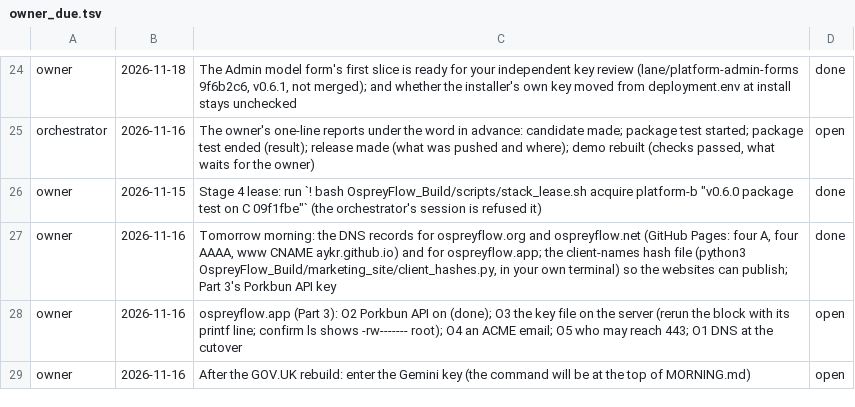
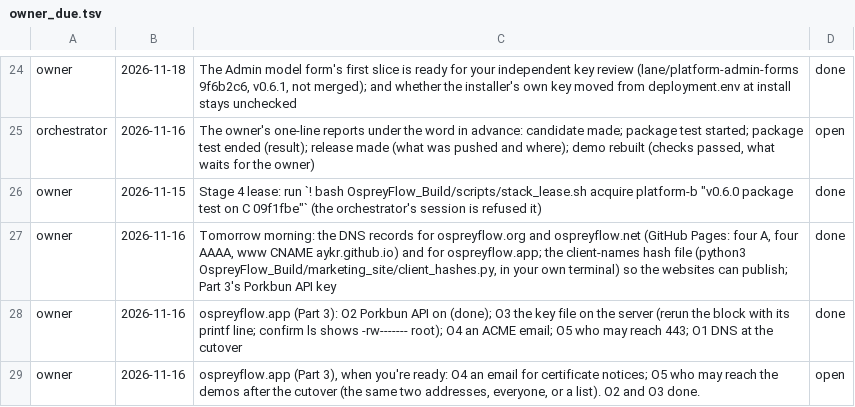
Before and after one commit to aykr/OspreyFlow_Dev, a TSV file: OspreyFlow_Build/process/lanes/owner_due.tsv, drawn as a sheet; only a part is shown, gaps mark what is left out.

Commit message:
docs(process): the owner's list: O2 and O3 done, the Gemini key off until the rebuild (OspreyFlow_Build/process/lanes/owner_due.tsv)

```diff
--- a/OspreyFlow_Build/process/lanes/owner_due.tsv
+++ b/OspreyFlow_Build/process/lanes/owner_due.tsv
@@ -27,3 +27,3 @@ owner	2026-11-15	Stage 4 lease: run `! bash OspreyFlow_Build/scripts/stack_lease
 owner	2026-11-16	Tomorrow morning: the DNS records for ospreyflow.org and ospreyflow.net (GitHub Pages: four A, four AAAA, www CNAME aykr.github.io) and for ospreyflow.app; the client-names hash file (python3 OspreyFlow_Build/marketing_site/client_hashes.py, in your own terminal) so the websites can publish; Part 3's Porkbun API key	done
-owner	2026-11-16	ospreyflow.app (Part 3): O2 Porkbun API on (done); O3 the key file on the server (rerun the block with its printf line; confirm ls shows -rw------- root); O4 an ACME email; O5 who may reach 443; O1 DNS at the cutover	open
-owner	2026-11-16	After the GOV.UK rebuild: enter the Gemini key (the command will be at the top of MORNING.md)	open
+owner	2026-11-16	ospreyflow.app (Part 3): O2 Porkbun API on (done); O3 the key file on the server (rerun the block with its printf line; confirm ls shows -rw------- root); O4 an ACME email; O5 who may reach 443; O1 DNS at the cutover	done
+owner	2026-11-16	ospreyflow.app (Part 3), when you're ready: O4 an email for certificate notices; O5 who may reach the demos after the cutover (the same two addresses, everyone, or a list). O2 and O3 done.	open
```
Also changed, not shown: 1 other file.
